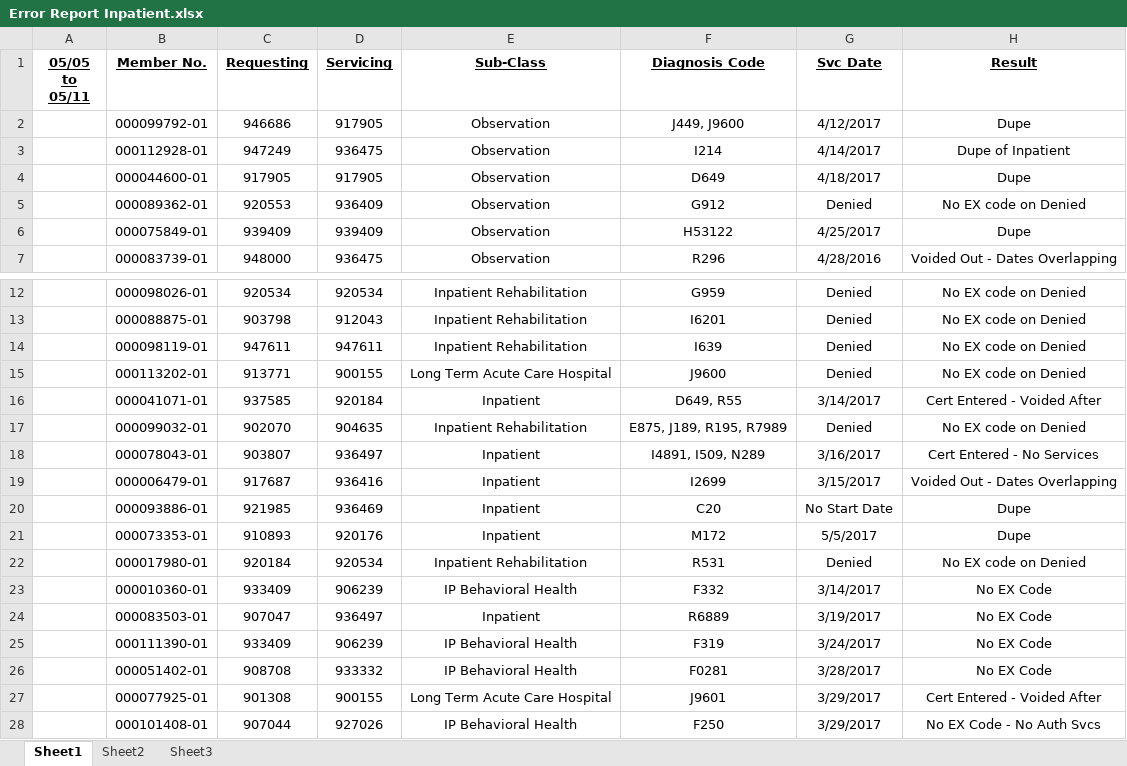
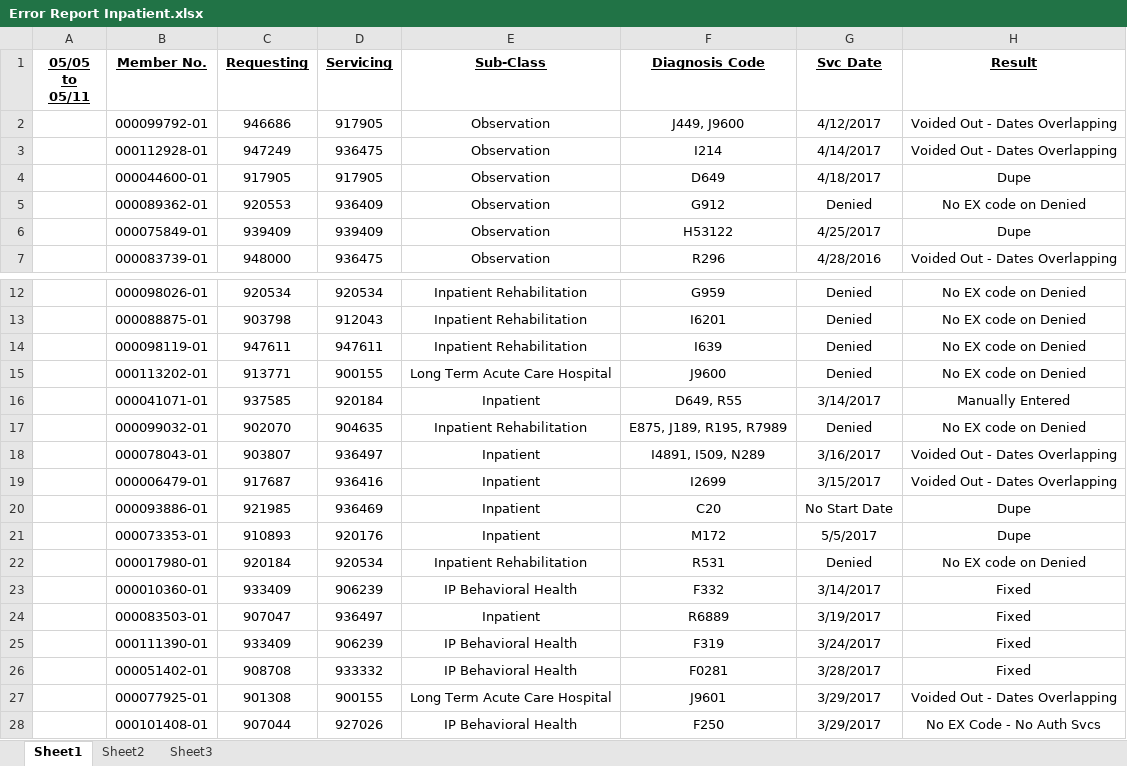
Before and after one commit to jay264/medibot-amisys, an Excel workbook: error_report/Error Report Inpatient.xlsx, sheet Sheet1, drawn as a sheet; only a part is shown, gaps mark what is left out; values as stored, in another font and other column widths than the file's, no borders; the diff names each change by its address in the sheet, - before the commit and + after, or states it on an @@ line.

Commit message:
New Features Error Report 2

```diff
--- a/error_report/Error Report Inpatient.xlsx (sheet Sheet1)
+++ b/error_report/Error Report Inpatient.xlsx (sheet Sheet1)
-H2 (Result): Dupe
+H2 (Result): Voided Out - Dates Overlapping
-H3 (Result): Dupe of Inpatient
+H3 (Result): Voided Out - Dates Overlapping
-H16 (Result): Cert Entered - Voided After
+H16 (Result): Manually Entered
-H18 (Result): Cert Entered - No Services
+H18 (Result): Voided Out - Dates Overlapping
-H23:H26 (Result): No EX Code
+H23:H26 (Result): Fixed
-H27 (Result): Cert Entered - Voided After
+H27 (Result): Voided Out - Dates Overlapping
```
Also changed, not shown: 3 other files.
